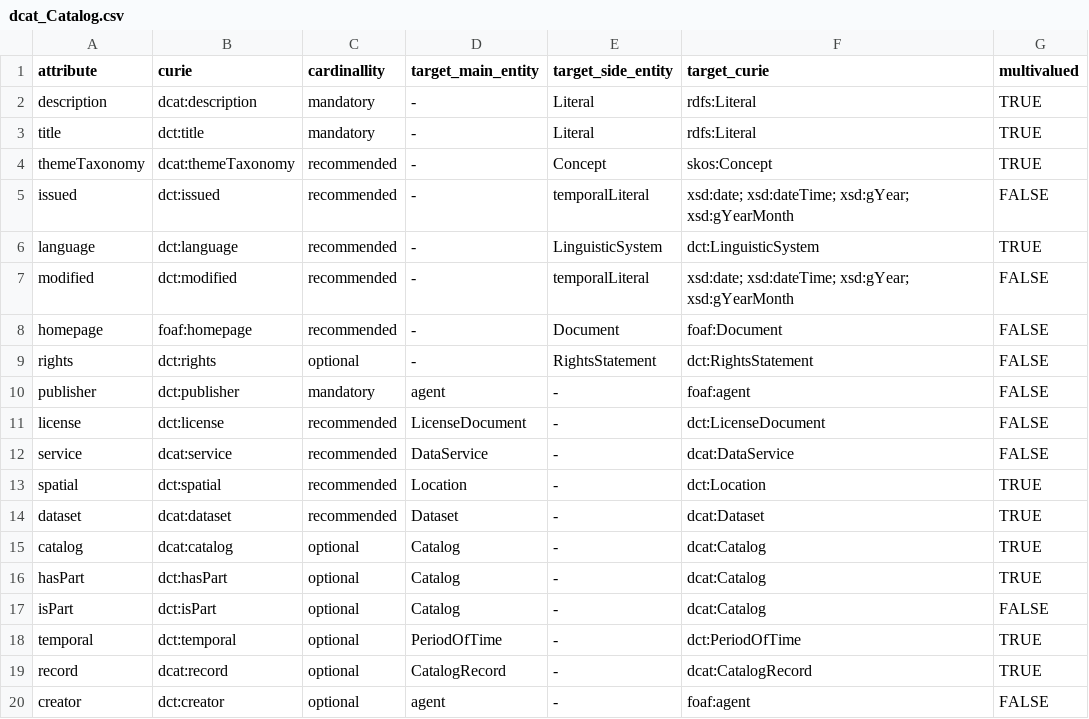
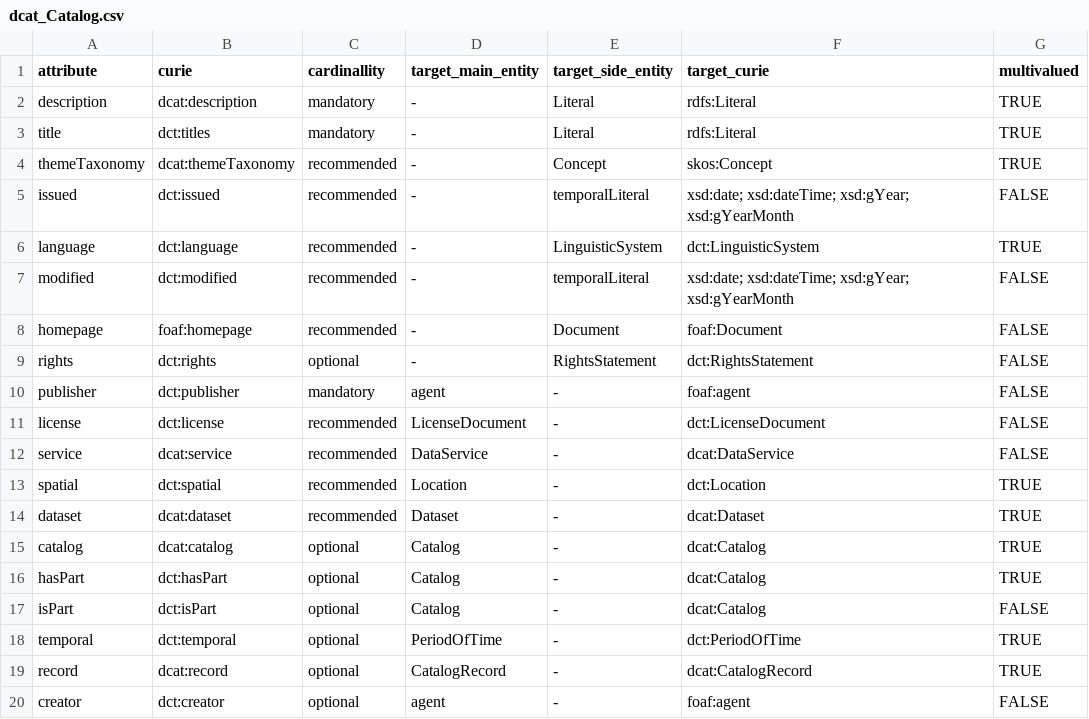
Before and after one commit to matze2402/mermaid_hendrik, a CSV file: CSV_Files/dcat_Catalog.csv, drawn as a sheet.

Commit message:
Update dcat_Catalog.csv

```diff
--- a/CSV_Files/dcat_Catalog.csv
+++ b/CSV_Files/dcat_Catalog.csv
@@ -2,3 +2,3 @@ attribute,curie,cardinallity,target_main_entity,target_side_entity,target_curie,
 description,dcat:description,mandatory,-,Literal,rdfs:Literal,TRUE
-title,dct:title,mandatory,-,Literal,rdfs:Literal,TRUE
+title,dct:titles,mandatory,-,Literal,rdfs:Literal,TRUE
 themeTaxonomy,dcat:themeTaxonomy,recommended,-,Concept,skos:Concept,TRUE
```
